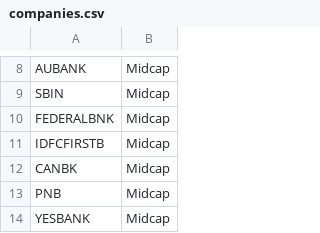
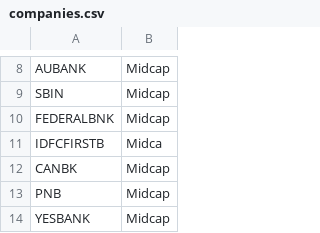
Before and after one commit to smeet7913/SmartInvest-Basket, a CSV file: companies.csv (was src/companies.csv), drawn as a sheet; only a part is shown, gaps mark what is left out.

```diff
--- a/src/companies.csv
+++ b/companies.csv
@@ -10,3 +10,3 @@ SBIN,Midcap
 FEDERALBNK,Midcap
-IDFCFIRSTB,Midcap
+IDFCFIRSTB,Midca
 CANBK,Midcap
```
Also changed, not shown: 18 other files.
